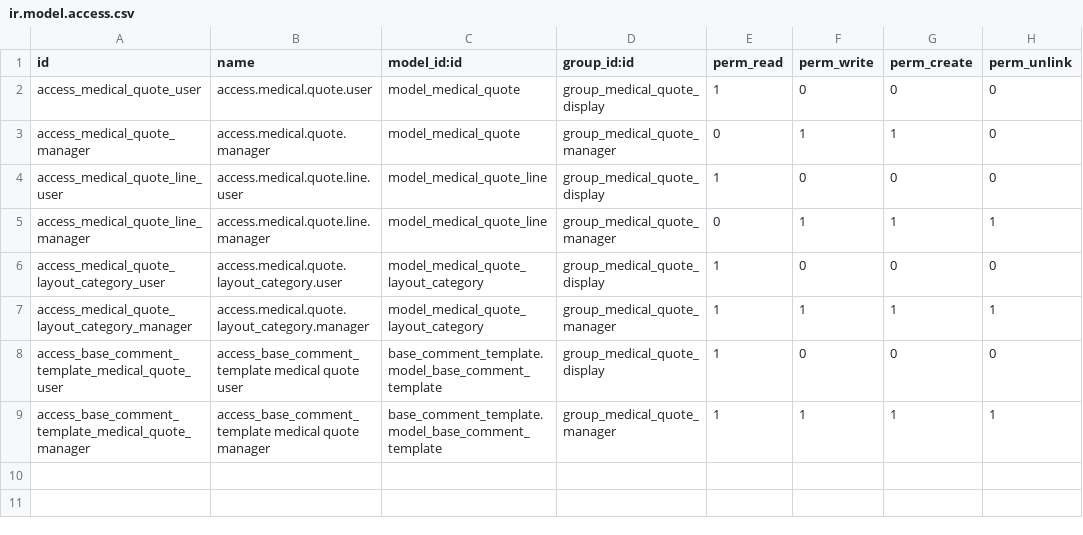
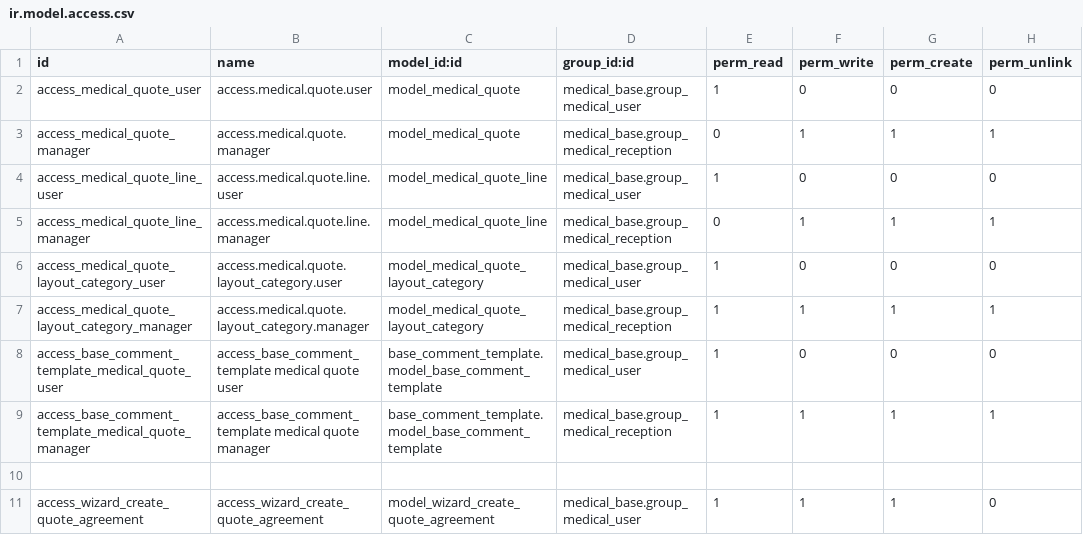
Before and after one commit to tegin/cb-medical, a CSV file: cb_medical_quote/security/ir.model.access.csv, drawn as a sheet.

Commit message:
[MIG] medical_quote: migration to 14.0

```diff
--- a/cb_medical_quote/security/ir.model.access.csv
+++ b/cb_medical_quote/security/ir.model.access.csv
@@ -1,9 +1,11 @@
 id,name,model_id:id,group_id:id,perm_read,perm_write,perm_create,perm_unlink
-access_medical_quote_user,access.medical.quote.user,model_medical_quote,group_medical_quote_display,1,0,0,0
-access_medical_quote_manager,access.medical.quote.manager,model_medical_quote,group_medical_quote_manager,0,1,1,0
-access_medical_quote_line_user,access.medical.quote.line.user,model_medical_quote_line,group_medical_quote_display,1,0,0,0
-access_medical_quote_line_manager,access.medical.quote.line.manager,model_medical_quote_line,group_medical_quote_manager,0,1,1,1
-access_medical_quote_layout_category_user,access.medical.quote.layout_category.user,model_medical_quote_layout_category,group_medical_quote_display,1,0,0,0
-access_medical_quote_layout_category_manager,access.medical.quote.layout_category.manager,model_medical_quote_layout_category,group_medical_quote_manager,1,1,1,1
-access_base_comment_template_medical_quote_user,access_base_comment_template medical quote user,base_comment_template.model_base_comment_template,group_medical_quote_display,1,0,0,0
-access_base_comment_template_medical_quote_manager,access_base_comment_template medical quote manager,base_comment_template.model_base_comment_template,group_medical_quote_manager,1,1,1,1
+access_medical_quote_user,access.medical.quote.user,model_medical_quote,medical_base.group_medical_user,1,0,0,0
+access_medical_quote_manager,access.medical.quote.manager,model_medical_quote,medical_base.group_medical_reception,0,1,1,1
+access_medical_quote_line_user,access.medical.quote.line.user,model_medical_quote_line,medical_base.group_medical_user,1,0,0,0
+access_medical_quote_line_manager,access.medical.quote.line.manager,model_medical_quote_line,medical_base.group_medical_reception,0,1,1,1
+access_medical_quote_layout_category_user,access.medical.quote.layout_category.user,model_medical_quote_layout_category,medical_base.group_medical_user,1,0,0,0
+access_medical_quote_layout_category_manager,access.medical.quote.layout_category.manager,model_medical_quote_layout_category,medical_base.group_medical_reception,1,1,1,1
+access_base_comment_template_medical_quote_user,access_base_comment_template medical quote user,base_comment_template.model_base_comment_template,medical_base.group_medical_user,1,0,0,0
+access_base_comment_template_medical_quote_manager,access_base_comment_template medical quote manager,base_comment_template.model_base_comment_template,medical_base.group_medical_reception,1,1,1,1
+
+access_wizard_create_quote_agreement,access_wizard_create_quote_agreement,model_wizard_create_quote_agreement,medical_base.group_medical_user,1,1,1,0
```
Also changed, not shown: 8 other files.
